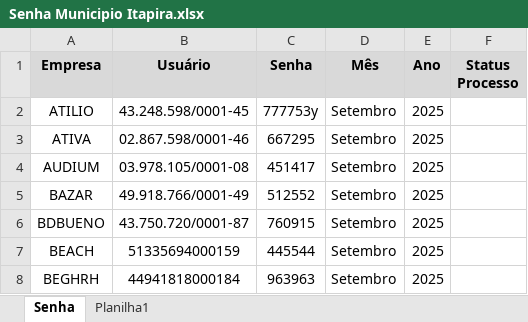
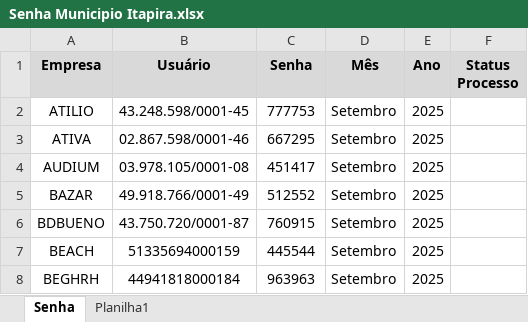
Before and after one commit to Brunobosso98/Resolve-Captcha, an Excel workbook: Senha Municipio Itapira.xlsx, sheet Senha, drawn as a sheet; only a part is shown; values as stored, in another font and other column widths than the file's, no borders; charts and pictures and conditional formats not drawn; the diff names each change by its address in the sheet, - before the commit and + after, or states it on an @@ line.

```diff
--- a/Senha Municipio Itapira.xlsx (sheet Senha)
+++ b/Senha Municipio Itapira.xlsx (sheet Senha)
-C2 (Senha): 777753y
+C2 (Senha): 777753
```
Also changed, not shown: 14 other files.
